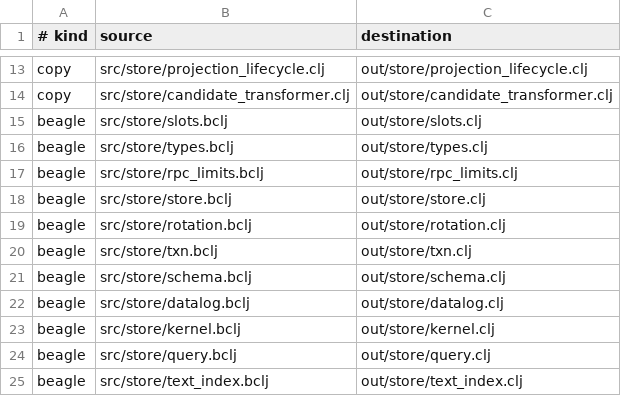
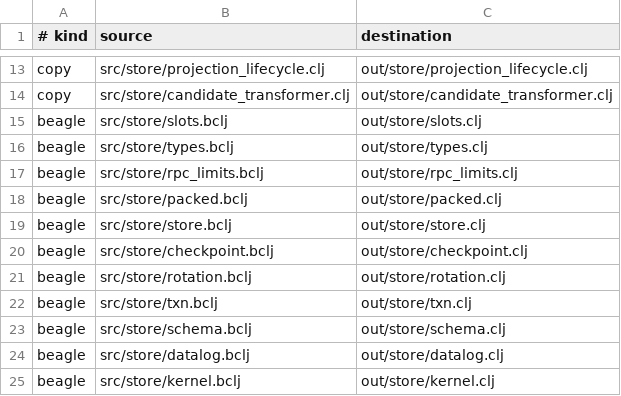
Before and after one commit to tompassarelli/beagle, a TSV file: store/build/generated-targets.d/00-current.tsv, drawn as a sheet; only a part is shown, gaps mark what is left out; the shorter side is filled out with more unchanged rows.

Commit message:
Land bounded packed JVM Store

```diff
--- a/store/build/generated-targets.d/00-current.tsv
+++ b/store/build/generated-targets.d/00-current.tsv
@@ -17,3 +17,5 @@ beagle	src/store/types.bclj	out/store/types.clj
 beagle	src/store/rpc_limits.bclj	out/store/rpc_limits.clj
+beagle	src/store/packed.bclj	out/store/packed.clj
 beagle	src/store/store.bclj	out/store/store.clj
+beagle	src/store/checkpoint.bclj	out/store/checkpoint.clj
 beagle	src/store/rotation.bclj	out/store/rotation.clj
```
Also changed, not shown: 15 other files.
